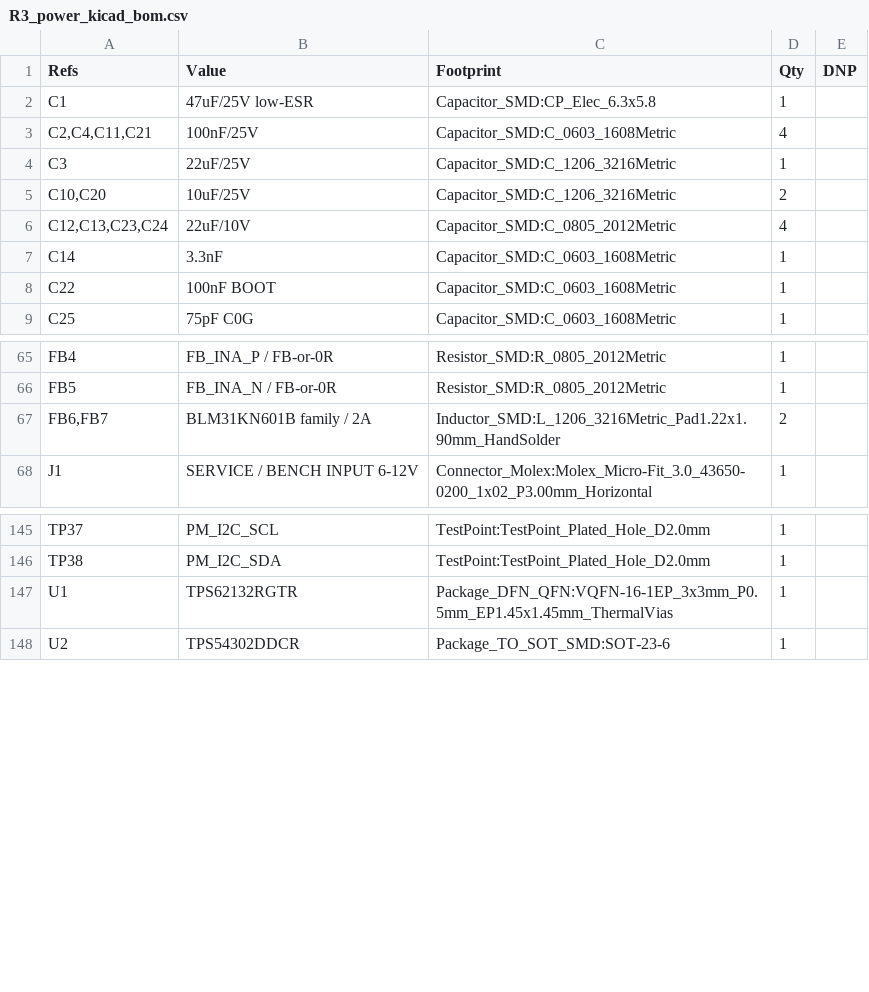
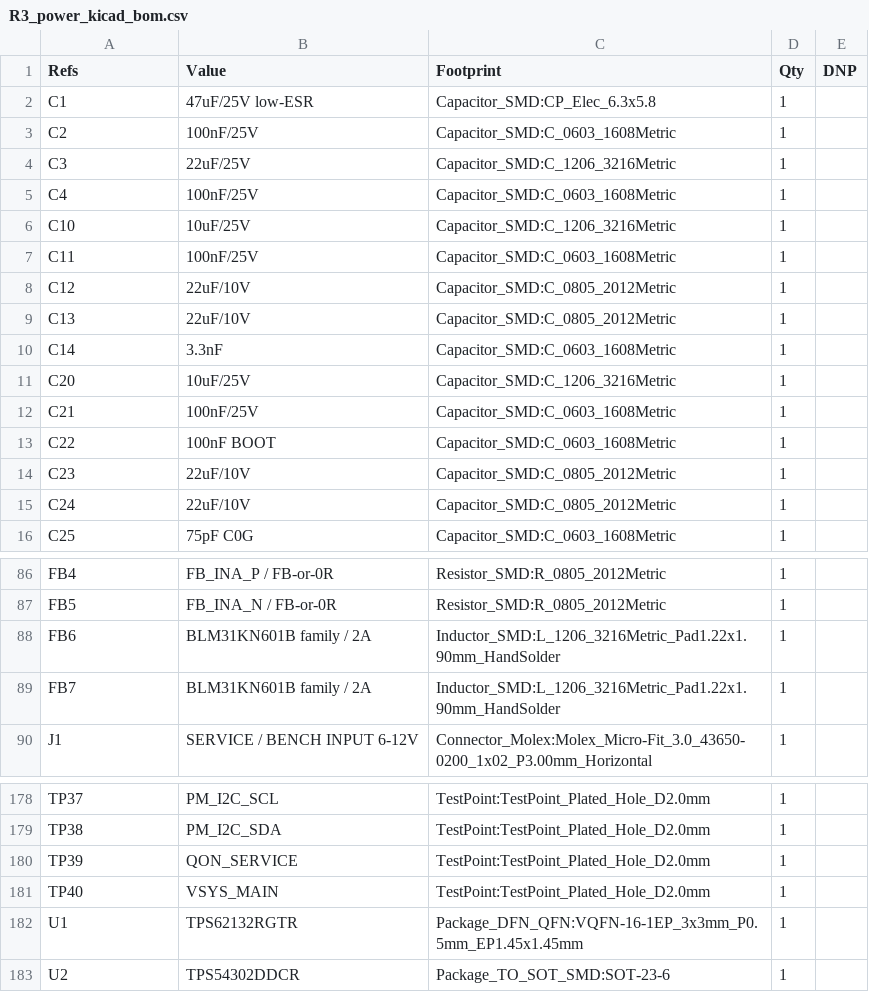
Before and after one commit to druzvv-hash/r1-s3-logger, a CSV file: hardware/kicad/R3_PowerBox/bom/R3_power_kicad_bom.csv, drawn as a sheet; only a part is shown, gaps mark what is left out; the diff covers the shown part only.

```diff
--- a/hardware/kicad/R3_PowerBox/bom/R3_power_kicad_bom.csv
+++ b/hardware/kicad/R3_PowerBox/bom/R3_power_kicad_bom.csv
@@ -2,8 +2,15 @@
 "C1","47uF/25V low-ESR","Capacitor_SMD:CP_Elec_6.3x5.8","1",""
-"C2,C4,C11,C21","100nF/25V","Capacitor_SMD:C_0603_1608Metric","4",""
+"C2","100nF/25V","Capacitor_SMD:C_0603_1608Metric","1",""
 "C3","22uF/25V","Capacitor_SMD:C_1206_3216Metric","1",""
-"C10,C20","10uF/25V","Capacitor_SMD:C_1206_3216Metric","2",""
-"C12,C13,C23,C24","22uF/10V","Capacitor_SMD:C_0805_2012Metric","4",""
+"C4","100nF/25V","Capacitor_SMD:C_0603_1608Metric","1",""
+"C10","10uF/25V","Capacitor_SMD:C_1206_3216Metric","1",""
+"C11","100nF/25V","Capacitor_SMD:C_0603_1608Metric","1",""
+"C12","22uF/10V","Capacitor_SMD:C_0805_2012Metric","1",""
+"C13","22uF/10V","Capacitor_SMD:C_0805_2012Metric","1",""
 "C14","3.3nF","Capacitor_SMD:C_0603_1608Metric","1",""
+"C20","10uF/25V","Capacitor_SMD:C_1206_3216Metric","1",""
+"C21","100nF/25V","Capacitor_SMD:C_0603_1608Metric","1",""
 "C22","100nF BOOT","Capacitor_SMD:C_0603_1608Metric","1",""
+"C23","22uF/10V","Capacitor_SMD:C_0805_2012Metric","1",""
+"C24","22uF/10V","Capacitor_SMD:C_0805_2012Metric","1",""
 "C25","75pF C0G","Capacitor_SMD:C_0603_1608Metric","1",""
@@ -66,3 +87,4 @@
 "FB5","FB_INA_N / FB-or-0R","Resistor_SMD:R_0805_2012Metric","1",""
-"FB6,FB7","BLM31KN601B family / 2A","Inductor_SMD:L_1206_3216Metric_Pad1.22x1.90mm_HandSolder","2",""
+"FB6","BLM31KN601B family / 2A","Inductor_SMD:L_1206_3216Metric_Pad1.22x1.90mm_HandSolder","1",""
+"FB7","BLM31KN601B family / 2A","Inductor_SMD:L_1206_3216Metric_Pad1.22x1.90mm_HandSolder","1",""
 "J1","SERVICE / BENCH INPUT 6-12V","Connector_Molex:Molex_Micro-Fit_3.0_43650-0200_1x02_P3.00mm_Horizontal","1",""
@@ -146,3 +179,5 @@
 "TP38","PM_I2C_SDA","TestPoint:TestPoint_Plated_Hole_D2.0mm","1",""
-"U1","TPS62132RGTR","Package_DFN_QFN:VQFN-16-1EP_3x3mm_P0.5mm_EP1.45x1.45mm_ThermalVias","1",""
+"TP39","QON_SERVICE","TestPoint:TestPoint_Plated_Hole_D2.0mm","1",""
+"TP40","VSYS_MAIN","TestPoint:TestPoint_Plated_Hole_D2.0mm","1",""
+"U1","TPS62132RGTR","Package_DFN_QFN:VQFN-16-1EP_3x3mm_P0.5mm_EP1.45x1.45mm","1",""
 "U2","TPS54302DDCR","Package_TO_SOT_SMD:SOT-23-6","1",""
```
Also changed, not shown: 25 added rows and 18 edited cells elsewhere in this file, 32 other files.
